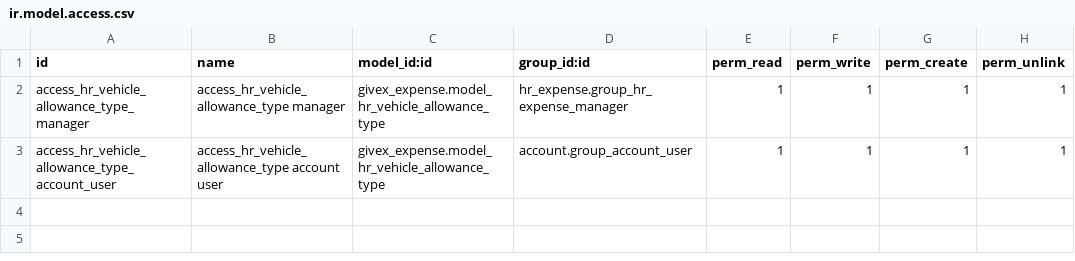
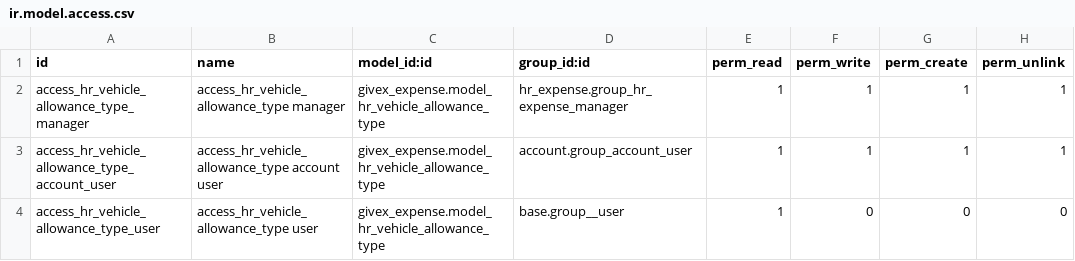
Before and after one commit to nadir-messaoudene/GivexERP, a CSV file: custom-addons/givex_expense/security/ir.model.access.csv, drawn as a sheet.

Commit message:
[ADD] givex_expense: add user privilege to expense app.

```diff
--- a/custom-addons/givex_expense/security/ir.model.access.csv
+++ b/custom-addons/givex_expense/security/ir.model.access.csv
@@ -3 +3,2 @@ access_hr_vehicle_allowance_type_manager,access_hr_vehicle_allowance_type manage
 access_hr_vehicle_allowance_type_account_user,access_hr_vehicle_allowance_type account user,givex_expense.model_hr_vehicle_allowance_type,account.group_account_user,1,1,1,1
+access_hr_vehicle_allowance_type_user,access_hr_vehicle_allowance_type user,givex_expense.model_hr_vehicle_allowance_type,base.group__user,1,0,0,0
```
